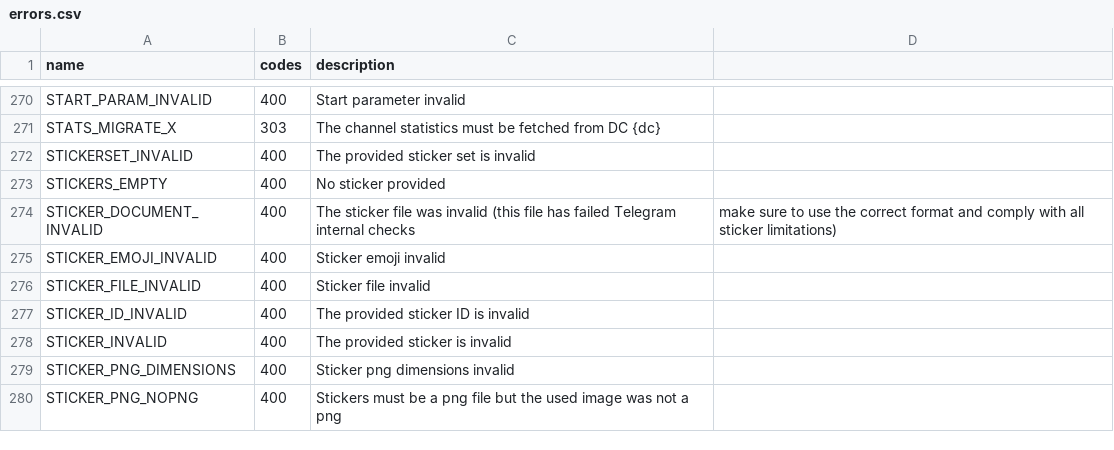
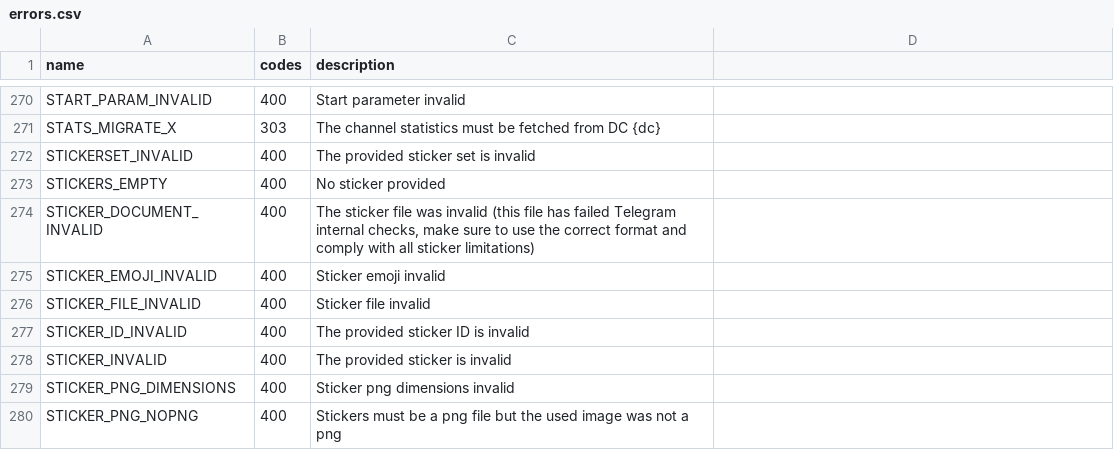
Before and after one commit to LonamiWebs/Telethon, a CSV file: telethon_generator/data/errors.csv, drawn as a sheet; only a part is shown, gaps mark what is left out.

Commit message:
Update errors.csv

```diff
--- a/telethon_generator/data/errors.csv
+++ b/telethon_generator/data/errors.csv
@@ -273,3 +273,3 @@ STICKERSET_INVALID,400,The provided sticker set is invalid
 STICKERS_EMPTY,400,No sticker provided
-STICKER_DOCUMENT_INVALID,400,The sticker file was invalid (this file has failed Telegram internal checks, make sure to use the correct format and comply with all sticker limitations)
+STICKER_DOCUMENT_INVALID,400,"The sticker file was invalid (this file has failed Telegram internal checks, make sure to use the correct format and comply with all sticker limitations)"
 STICKER_EMOJI_INVALID,400,Sticker emoji invalid
```
